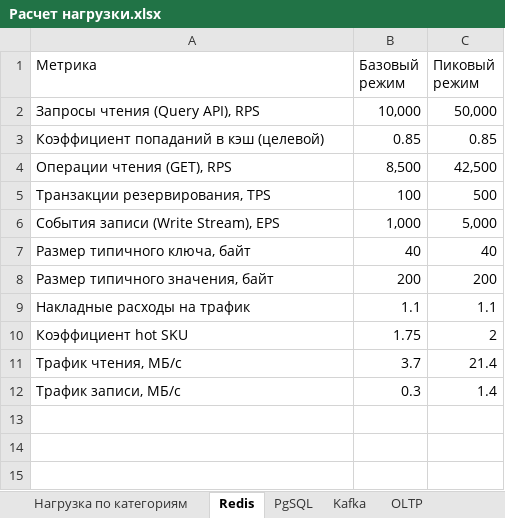
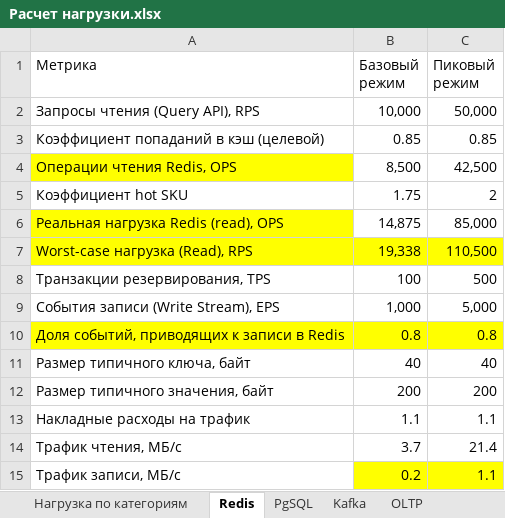
Before and after one commit to taz-mania/k.feoktistov-SD, an Excel workbook: doc/рассчет/Расчет нагрузки.xlsx, sheet Redis, drawn as a sheet; values as stored, in another font and other column widths than the file's, no borders; addresses are those after the commit; the diff names each change by its address in the sheet, - before the commit and + after, or states it on an @@ line.

```diff
--- a/doc/рассчет/Расчет нагрузки.xlsx (sheet Redis)
+++ b/doc/рассчет/Расчет нагрузки.xlsx (sheet Redis)
-A4 (Метрика): Операции чтения (GET), RPS
+A4 (Метрика): Операции чтения Redis, OPS
-A4 fill: none
+A4 fill: #FFFF00
@@ row 10 moved to row 5: Коэффициент hot SKU @@
+row 6: Реальная нагрузка Redis (read), OPS | 14,875 | 85,000
+row 7: Worst-case нагрузка (Read), RPS | 19,338 | 110,500
+row 10: Доля событий, приводящих к записи в Redis | 0.8 | 0.8
-B15 (Базовый режим): 0.3
+B15 (Базовый режим): 0.2
-B15:C15 fill: none
+B15:C15 fill: #FFFF00
-C15 (Пиковый режим): 1.4
+C15 (Пиковый режим): 1.1
```
Also changed, not shown: sheet Расчет ресурсов, sheet Расчет параметров, sheet Kafka, sheet PgSQL, sheet Гео-поиск, sheet OLTP, 1 more sheet, formulas that keep their value, 9 other files.
